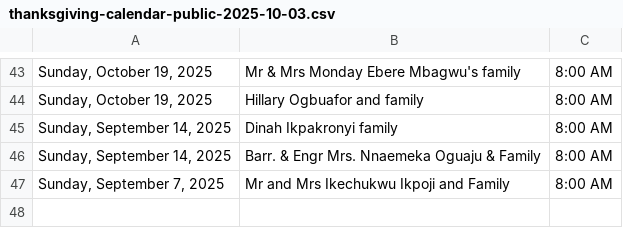
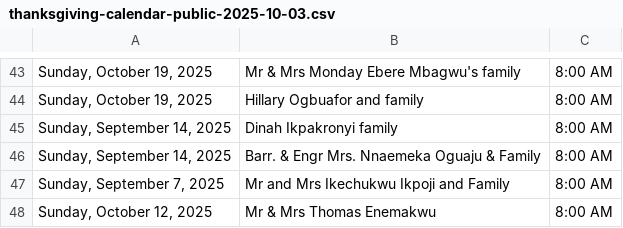
Before and after one commit to Engr-Zeus/family-harvest-vercel, a CSV file: thanksgiving-calendar-public-2025-10-03.csv, drawn as a sheet; only a part is shown, gaps mark what is left out; the diff names each change by its address in the sheet, - before the commit and + after, or states it on an @@ line.

Commit message:
Update public CSV: Mr & Mrs Thomas Enemakwu added to 2025-10-12

```diff
--- a/thanksgiving-calendar-public-2025-10-03.csv
+++ b/thanksgiving-calendar-public-2025-10-03.csv
+row 48: Sunday, October 12, 2025 | Mr & Mrs Thomas Enemakwu | 8:00 AM
```
